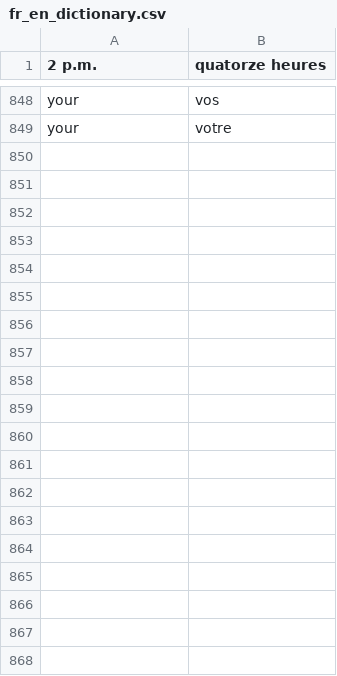
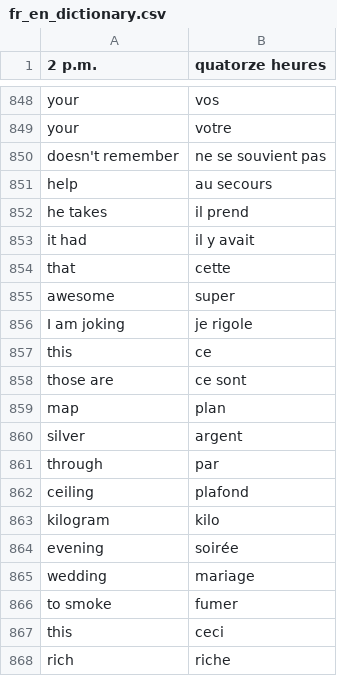
Before and after one commit to davidknapik/MatchingPairs, a CSV file: fr_en_dictionary.csv, drawn as a sheet; only a part is shown, gaps mark what is left out; the diff covers the shown part only; the diff names each change by its address in the sheet, - before the commit and + after, or states it on an @@ line.

Commit message:
Added additional translations

```diff
--- a/fr_en_dictionary.csv
+++ b/fr_en_dictionary.csv
+row 850: doesn't remember | ne se souvient pas
+row 851: help | au secours
+row 852: he takes | il prend
+row 853: it had | il y avait
+row 854: that | cette
+row 855: awesome | super
+row 856: I am joking | je rigole
+row 857: this | ce
+row 858: those are | ce sont
+row 859: map | plan
+row 860: silver | argent
+row 861: through | par
+row 862: ceiling | plafond
+row 863: kilogram | kilo
+row 864: evening | soirée
+row 865: wedding | mariage
+row 866: to smoke | fumer
+row 867: this | ceci
+row 868: rich | riche
```
Also changed, not shown: 43 added rows elsewhere in this file, 2 other files.
